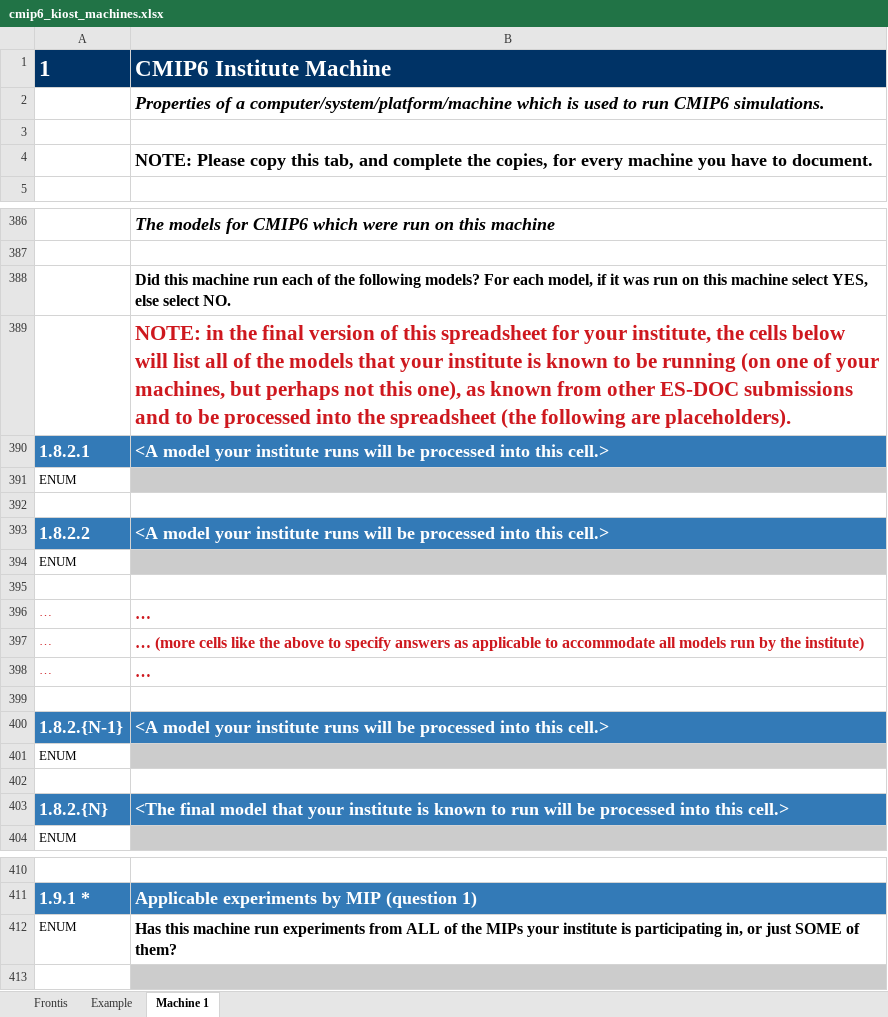
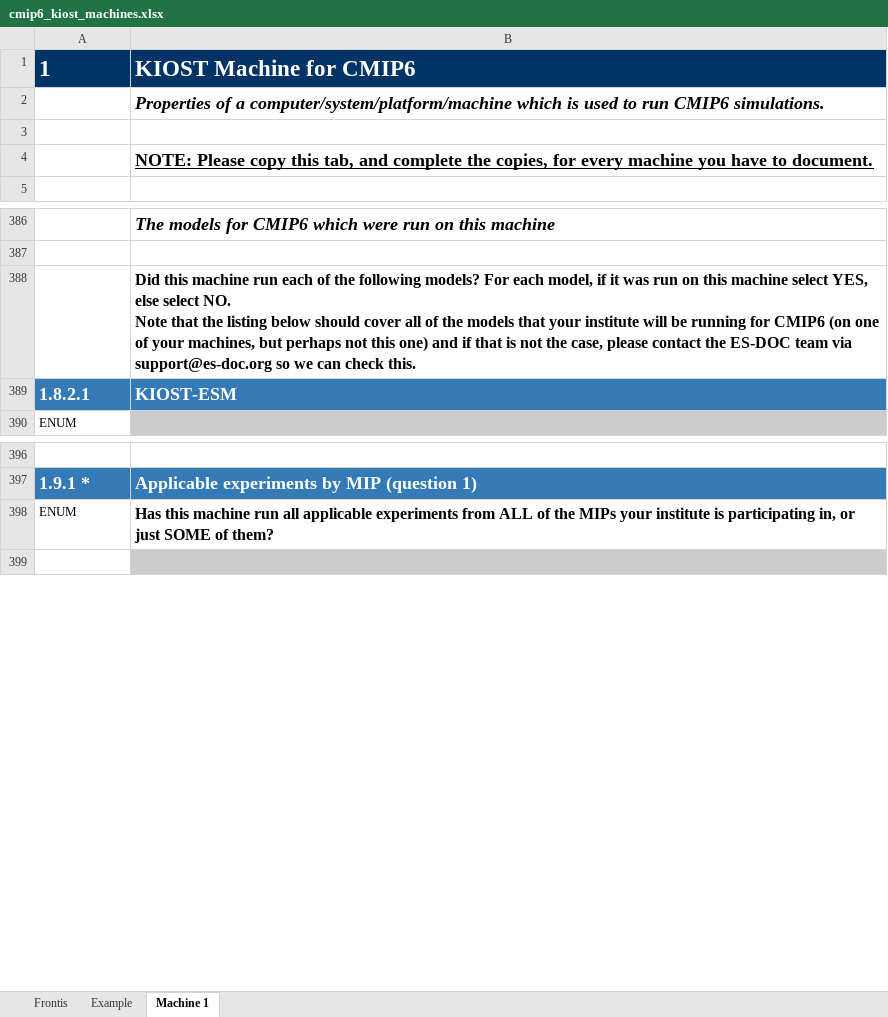
Before and after one commit to ES-DOC-INSTITUTIONAL/kiost, an Excel workbook: cmip6/machines/cmip6_kiost_machines.xlsx, sheet Machine 1, drawn as a sheet; only a part is shown, gaps mark what is left out; values as stored, in another font and other column widths than the file's, no borders; removed rows and columns are numbered as before the commit, all else as after; ↵ is a line break in a cell; the diff covers the shown part only; the diff names each change by its address in the sheet, - before the commit and + after, or states it on an @@ line.

Commit message:
1. Initialise final machines spreadsheet

```diff
--- a/cmip6/machines/cmip6_kiost_machines.xlsx (sheet Machine 1)
+++ b/cmip6/machines/cmip6_kiost_machines.xlsx (sheet Machine 1)
-B1: CMIP6 Institute Machine
+B1: KIOST Machine for CMIP6
-B4 underline: off
+B4 underline: on
-B388: …select NO.
+B388: …select NO. ↵ Note that the listing below should cover all of the models that your institute will be running for CMIP6 (on one of your machines, but perhaps not this one) and if that is not the case, please contact the ES-DOC team via support@es-doc.org so we can check this.
-row 389:  | NOTE: in the final version of this spreadsheet for your institute, the cells below will list all of the models that your institute is known to be running (on one of your machines, but perhaps not this one), as known from other ES-DOC submissions and to be processed into the spreadsheet (the following are placeholders).
-B389: <A model your institute runs will be processed into this cell.>
+B389: KIOST-ESM
-row 391: ENUM
-row 392: (empty)
-row 393: 1.8.2.2 | <A model your institute runs will be processed into this cell.>
-row 394: ENUM
-row 395: (empty)
-row 396: … | …
-row 397: … | … (more cells like the above to specify answers as applicable to accommodate all models run by the institute)
-row 398: … | …
-row 399: (empty)
-row 400: 1.8.2.{N-1} | <A model your institute runs will be processed into this cell.>
-row 401: ENUM
-row 402: (empty)
-row 403: 1.8.2.{N} | <The final model that your institute is known to run will be processed into this cell.>
-B398: …machine run experiments from…
+B398: …machine run all applicable experiments from…
```
Also changed, not shown: 52 removed rows and 6 edited cells elsewhere in this sheet, sheet Example, sheet Frontis.
